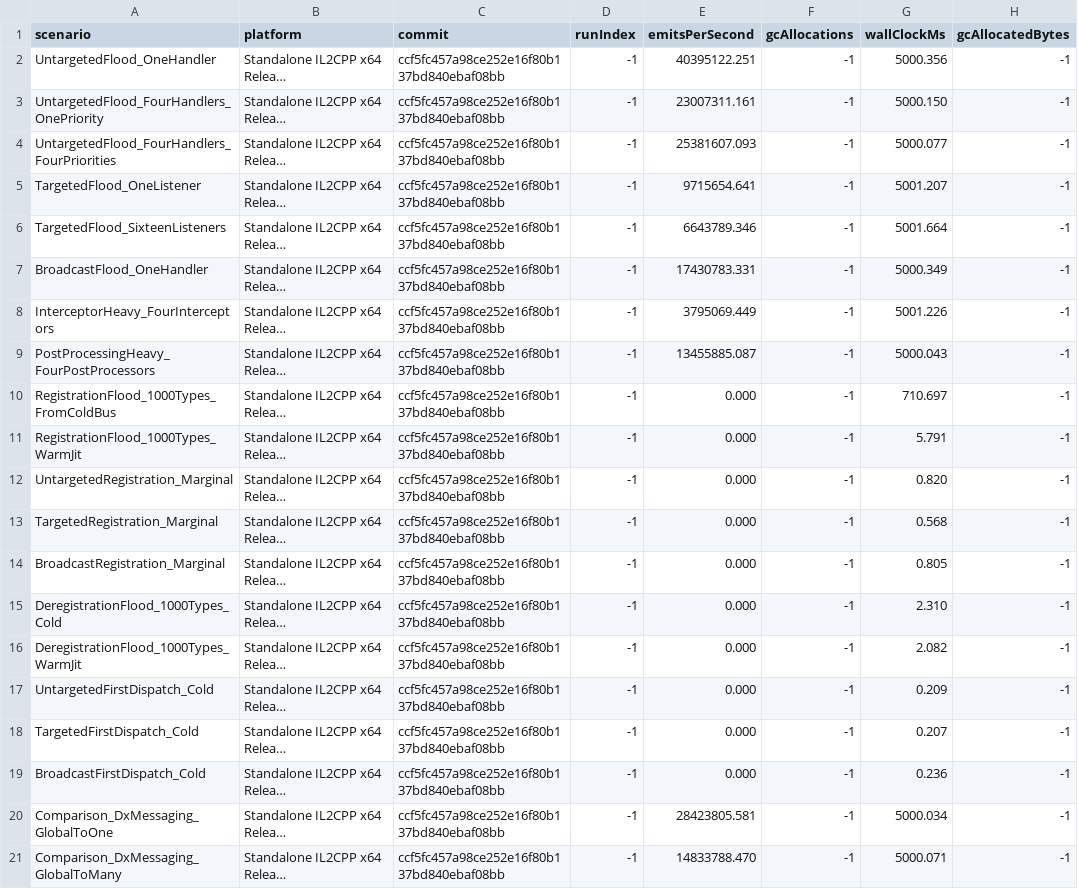
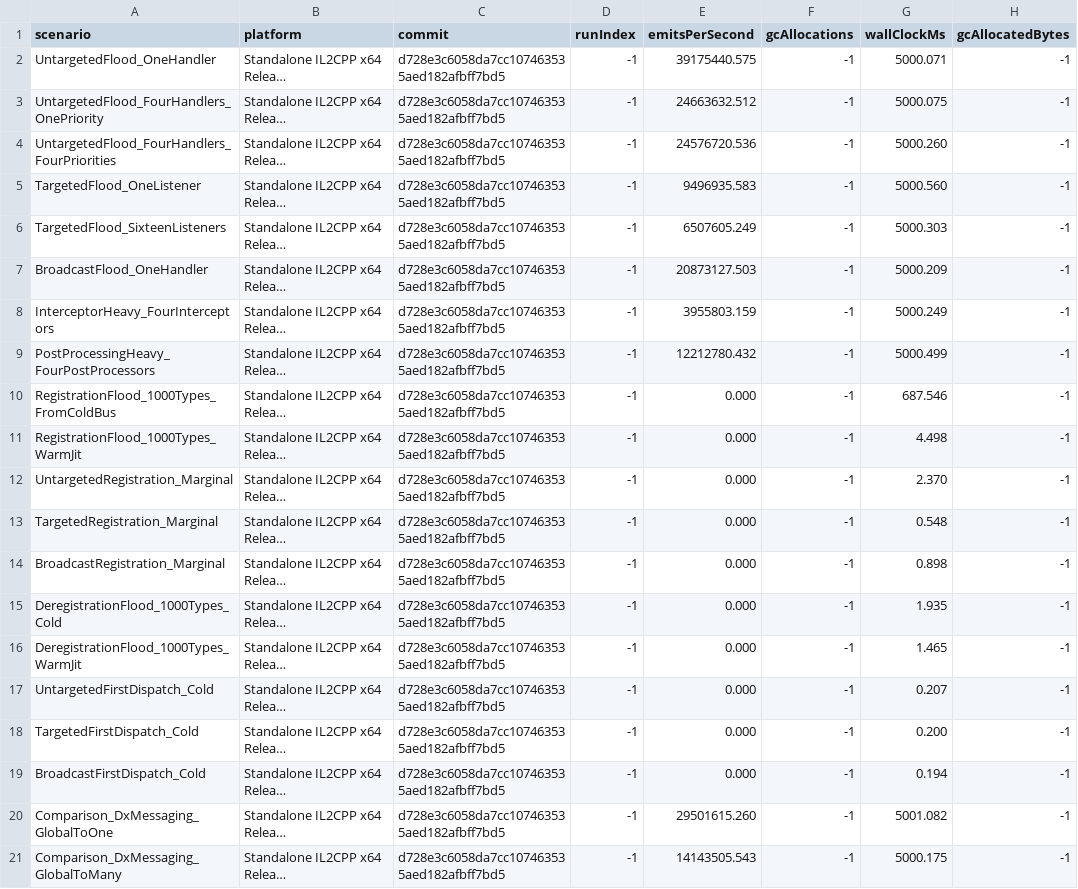
Before and after one commit to Ambiguous-Interactive/DxMessaging, a CSV file: docs/architecture/perf-baseline.csv, drawn as a sheet; only a part is shown; long unchanged cells end in …; the diff covers the shown part only; the diff names each change by its address in the sheet, - before the commit and + after, or states it on an @@ line.

```diff
--- a/docs/architecture/perf-baseline.csv
+++ b/docs/architecture/perf-baseline.csv
-C2:C21 (commit): ccf5fc457a98ce252e16f80b137bd840ebaf08bb
+C2:C21 (commit): d728e3c6058da7cc107463535aed182afbff7bd5
-E2 (emitsPerSecond): 40395122.251
+E2 (emitsPerSecond): 39175440.575
-G2 (wallClockMs): 5000.356
+G2 (wallClockMs): 5000.071
-E3 (emitsPerSecond): 23007311.161
+E3 (emitsPerSecond): 24663632.512
-G3 (wallClockMs): 5000.150
+G3 (wallClockMs): 5000.075
-E4 (emitsPerSecond): 25381607.093
+E4 (emitsPerSecond): 24576720.536
-G4 (wallClockMs): 5000.077
+G4 (wallClockMs): 5000.260
-E5 (emitsPerSecond): 9715654.641
+E5 (emitsPerSecond): 9496935.583
-G5 (wallClockMs): 5001.207
+G5 (wallClockMs): 5000.560
-E6 (emitsPerSecond): 6643789.346
+E6 (emitsPerSecond): 6507605.249
-G6 (wallClockMs): 5001.664
+G6 (wallClockMs): 5000.303
-E7 (emitsPerSecond): 17430783.331
+E7 (emitsPerSecond): 20873127.503
-G7 (wallClockMs): 5000.349
+G7 (wallClockMs): 5000.209
-E8 (emitsPerSecond): 3795069.449
+E8 (emitsPerSecond): 3955803.159
-G8 (wallClockMs): 5001.226
+G8 (wallClockMs): 5000.249
-E9 (emitsPerSecond): 13455885.087
+E9 (emitsPerSecond): 12212780.432
-G9 (wallClockMs): 5000.043
+G9 (wallClockMs): 5000.499
-G10 (wallClockMs): 710.697
+G10 (wallClockMs): 687.546
-G11 (wallClockMs): 5.791
+G11 (wallClockMs): 4.498
-G12 (wallClockMs): 0.820
+G12 (wallClockMs): 2.370
-G13 (wallClockMs): 0.568
+G13 (wallClockMs): 0.548
-G14 (wallClockMs): 0.805
+G14 (wallClockMs): 0.898
-G15 (wallClockMs): 2.310
+G15 (wallClockMs): 1.935
-G16 (wallClockMs): 2.082
+G16 (wallClockMs): 1.465
-G17 (wallClockMs): 0.209
+G17 (wallClockMs): 0.207
-G18 (wallClockMs): 0.207
+G18 (wallClockMs): 0.200
-G19 (wallClockMs): 0.236
+G19 (wallClockMs): 0.194
-E20 (emitsPerSecond): 28423805.581
+E20 (emitsPerSecond): 29501615.260
-G20 (wallClockMs): 5000.034
+G20 (wallClockMs): 5001.082
-E21 (emitsPerSecond): 14833788.470
+E21 (emitsPerSecond): 14143505.543
-G21 (wallClockMs): 5000.071
+G21 (wallClockMs): 5000.175
```
Also changed, not shown: 126 edited cells elsewhere in this file, 1 other file.
